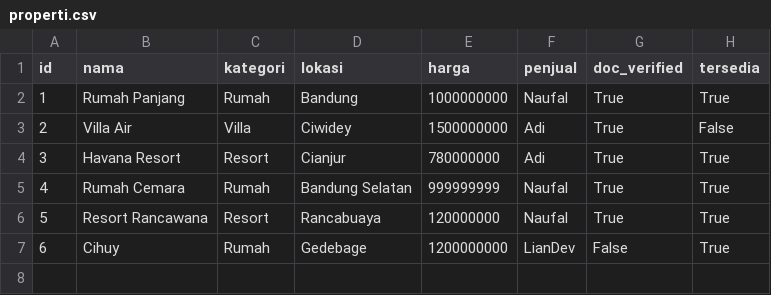
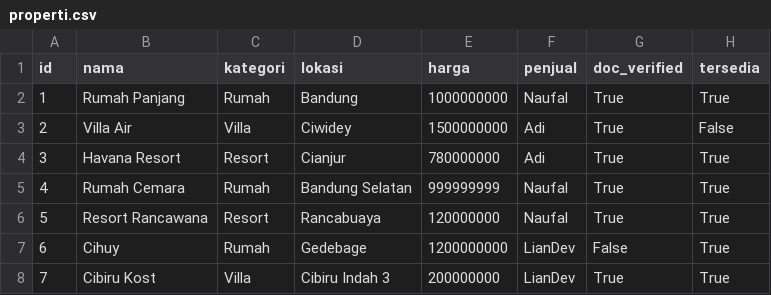
Before and after one commit to Liann-dev/GeoEstate, a CSV file: data/properti.csv, drawn as a sheet; the diff names each change by its address in the sheet, - before the commit and + after, or states it on an @@ line.

```diff
--- a/data/properti.csv
+++ b/data/properti.csv
+row 8: 7 | Cibiru Kost | Villa | Cibiru Indah 3 | 200000000 | LianDev | True | True
```
Also changed, not shown: data/properti_dimiliki.csv, data/reviews.csv, 11 other files.
